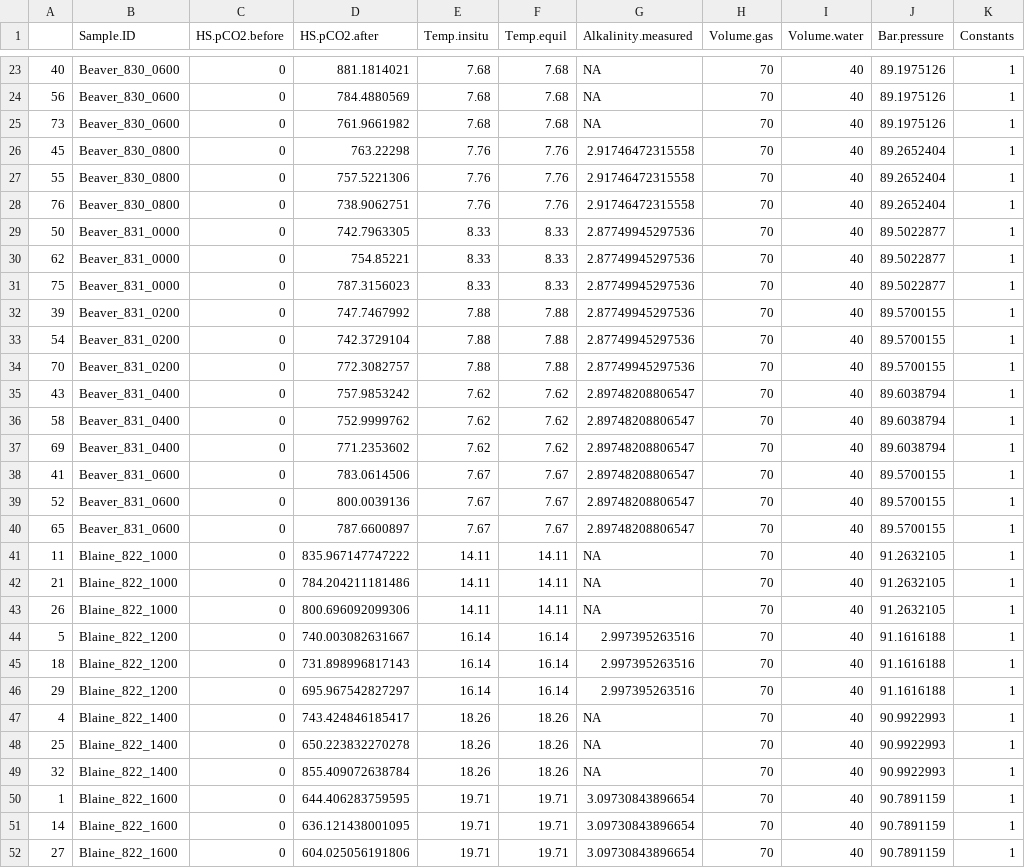
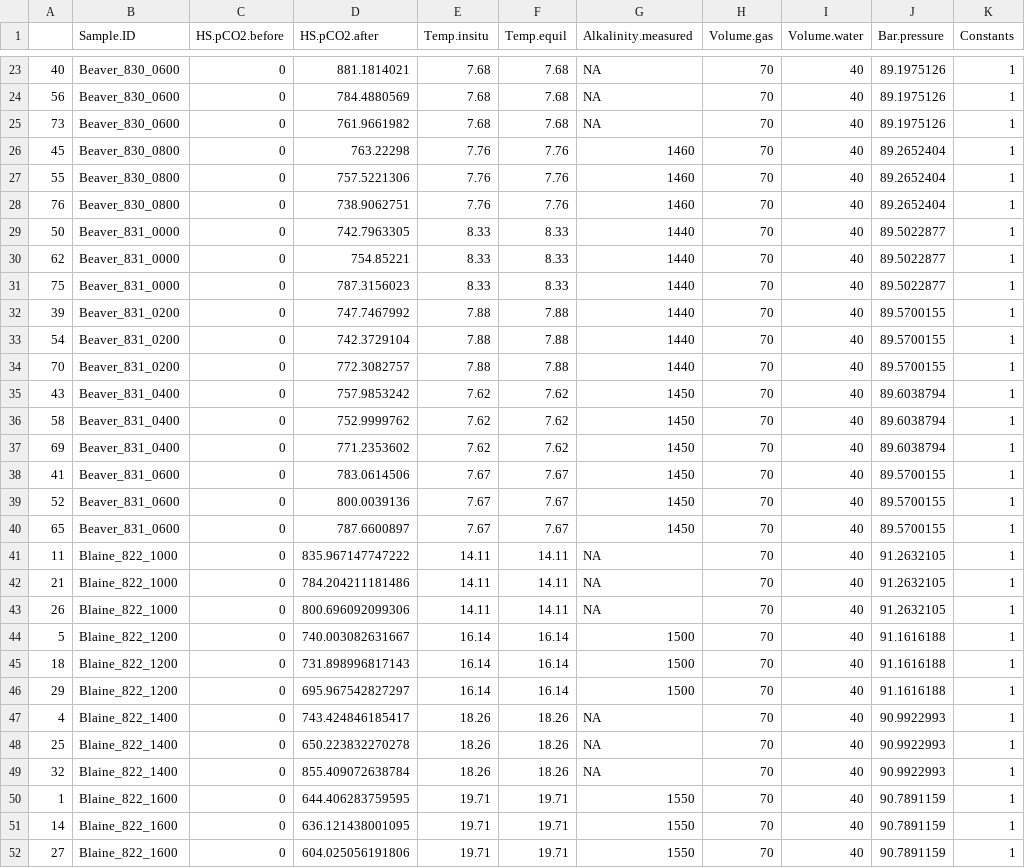
Before and after one commit to jrblaszczak/CO2_headspace_code, a CSV file: Data/2020_10_02_HScorrection_allformatted.csv, drawn as a sheet; only a part is shown, gaps mark what is left out; the diff covers the shown part only; the diff names each change by its address in the sheet, - before the commit and + after, or states it on an @@ line.

```diff
--- a/Data/2020_10_02_HScorrection_allformatted.csv
+++ b/Data/2020_10_02_HScorrection_allformatted.csv
-G26:G28 (Alkalinity.measured): 2.91746472315558
+G26:G28 (Alkalinity.measured): 1460
-G29:G34 (Alkalinity.measured): 2.87749945297536
+G29:G34 (Alkalinity.measured): 1440
-G35:G40 (Alkalinity.measured): 2.89748208806547
+G35:G40 (Alkalinity.measured): 1450
-G44:G46 (Alkalinity.measured): 2.997395263516
+G44:G46 (Alkalinity.measured): 1500
-G50:G52 (Alkalinity.measured): 3.09730843896654
+G50:G52 (Alkalinity.measured): 1550
```
Also changed, not shown: 80 edited cells elsewhere in this file, Data/2020_10_02 Koschorrek hs equil correction results.csv, Data/2020_10_02_HScorrection_preformat.csv, 4 other files.
